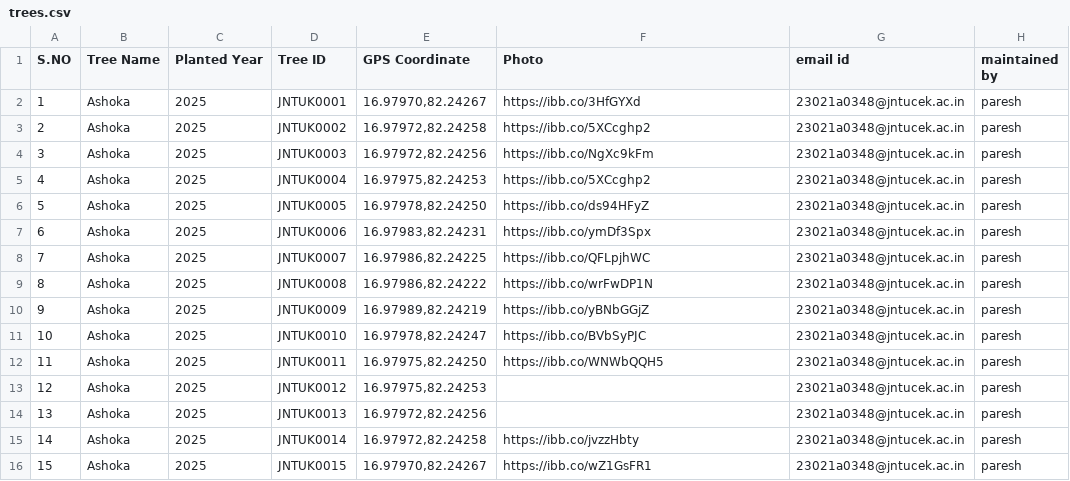
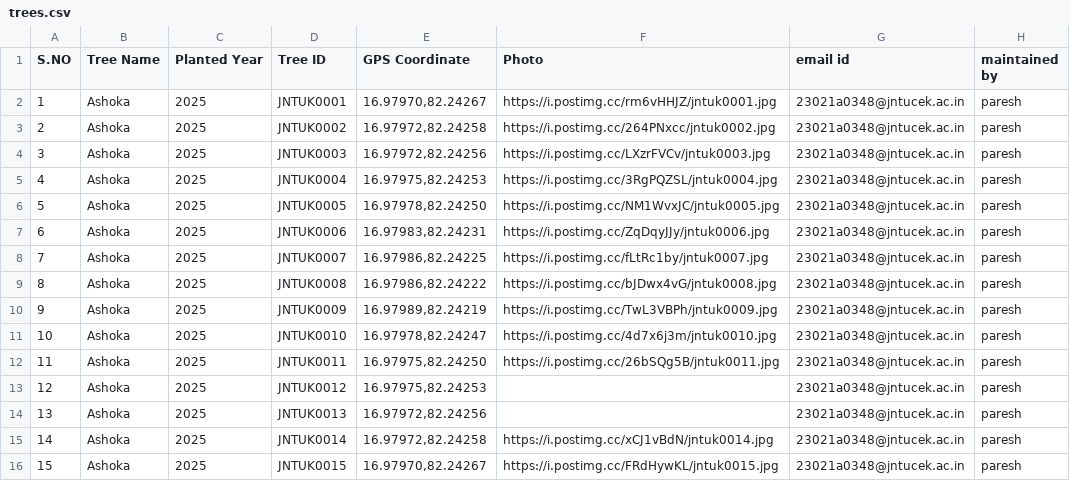
Before and after one commit to paresh5151/Track_My_Roots, a CSV file: trees.csv, drawn as a sheet; only a part is shown; the diff names each change by its address in the sheet, - before the commit and + after, or states it on an @@ line.

Commit message:
Updated CSV with image URLs

```diff
--- a/trees.csv
+++ b/trees.csv
-F2 (Photo): https://ibb.co/3HfGYXd
+F2 (Photo): https://i.postimg.cc/rm6vHHJZ/jntuk0001.jpg
-F3 (Photo): https://ibb.co/5XCcghp2
+F3 (Photo): https://i.postimg.cc/264PNxcc/jntuk0002.jpg
-F4 (Photo): https://ibb.co/NgXc9kFm
+F4 (Photo): https://i.postimg.cc/LXzrFVCv/jntuk0003.jpg
-F5 (Photo): https://ibb.co/5XCcghp2
+F5 (Photo): https://i.postimg.cc/3RgPQZSL/jntuk0004.jpg
-F6 (Photo): https://ibb.co/ds94HFyZ
+F6 (Photo): https://i.postimg.cc/NM1WvxJC/jntuk0005.jpg
-F7 (Photo): https://ibb.co/ymDf3Spx
+F7 (Photo): https://i.postimg.cc/ZqDqyJJy/jntuk0006.jpg
-F8 (Photo): https://ibb.co/QFLpjhWC
+F8 (Photo): https://i.postimg.cc/fLtRc1by/jntuk0007.jpg
-F9 (Photo): https://ibb.co/wrFwDP1N
+F9 (Photo): https://i.postimg.cc/bJDwx4vG/jntuk0008.jpg
-F10 (Photo): https://ibb.co/yBNbGGjZ
+F10 (Photo): https://i.postimg.cc/TwL3VBPh/jntuk0009.jpg
-F11 (Photo): https://ibb.co/BVbSyPJC
+F11 (Photo): https://i.postimg.cc/4d7x6j3m/jntuk0010.jpg
-F12 (Photo): https://ibb.co/WNWbQQH5
+F12 (Photo): https://i.postimg.cc/26bSQg5B/jntuk0011.jpg
-F15 (Photo): https://ibb.co/jvzzHbty
+F15 (Photo): https://i.postimg.cc/xCJ1vBdN/jntuk0014.jpg
-F16 (Photo): https://ibb.co/wZ1GsFR1
+F16 (Photo): https://i.postimg.cc/FRdHywKL/jntuk0015.jpg
```
